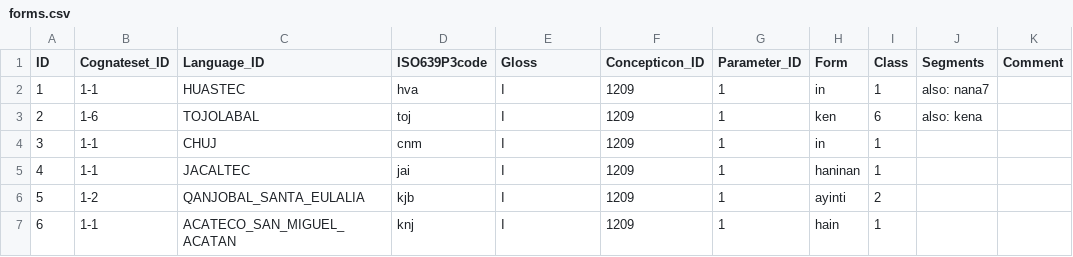
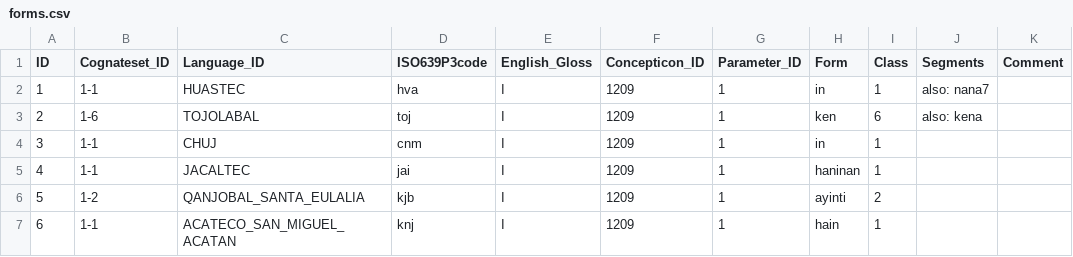
Before and after one commit to Anaphory/online_cognacy_ident, a CSV file: datasets/Mayan_2/forms.csv, drawn as a sheet; only a part is shown.

Commit message:
Add datasets in CLDF format

```diff
--- a/datasets/Mayan_2/forms.csv
+++ b/datasets/Mayan_2/forms.csv
@@ -1,2 +1,2 @@
-ID,Cognateset_ID,Language_ID,ISO639P3code,Gloss,Concepticon_ID,Parameter_ID,Form,Class,Segments,Comment
+ID,Cognateset_ID,Language_ID,ISO639P3code,English_Gloss,Concepticon_ID,Parameter_ID,Form,Class,Segments,Comment
 1,1-1,HUASTEC,hva,"I",1209,1,in,1,also: nana7,
```
Also changed, not shown: datasets/abvd/forms.csv, datasets/afrasian/forms.csv, 40 other files.
